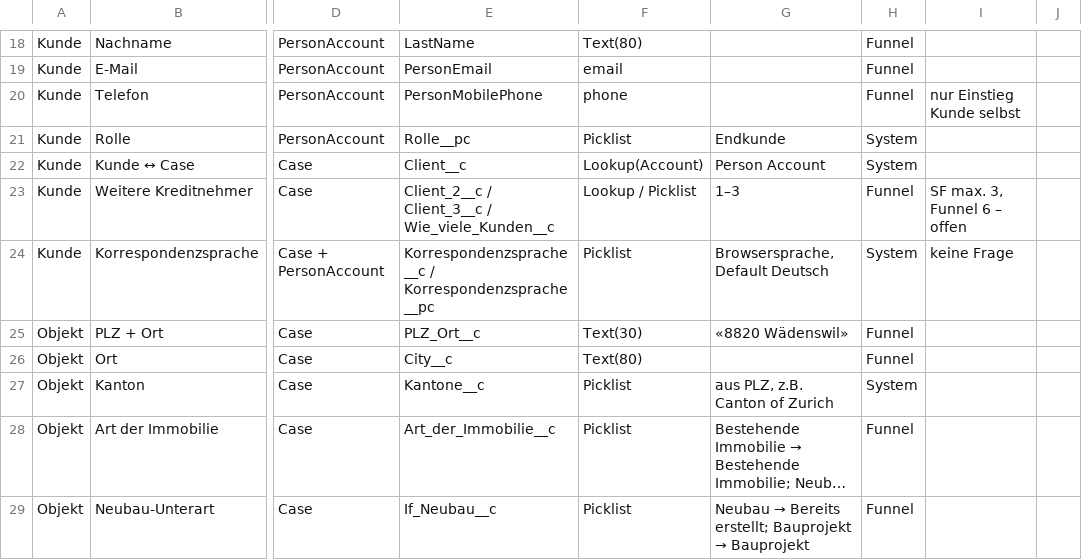
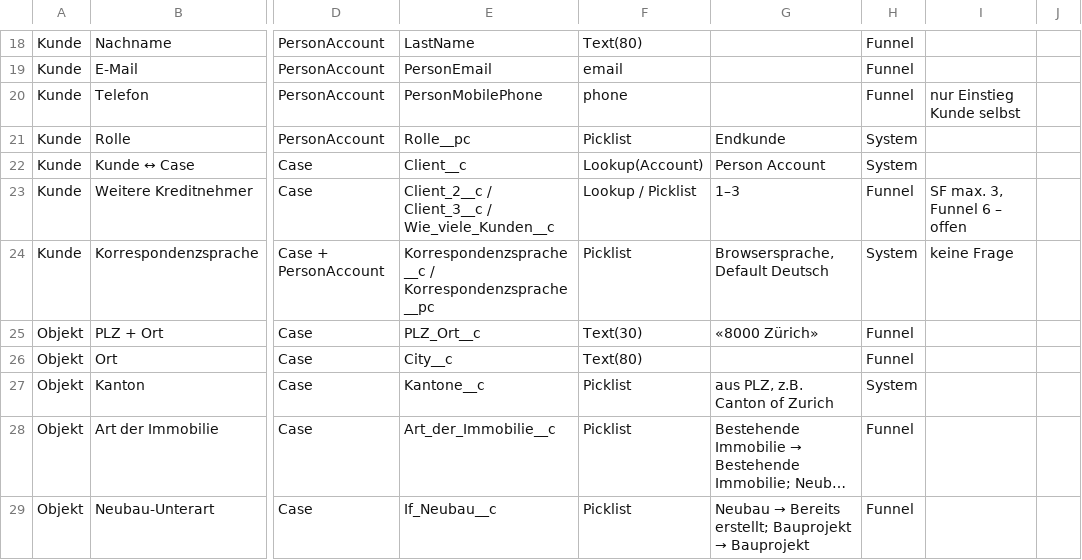
Before and after one commit to EditaLatifi/Hypoteq, a CSV file: docs/funnel-v3/HYPOTEQ_Salesforce_Mapping_Vorschlag.csv, drawn as a sheet; only a part is shown, gaps mark what is left out; long unchanged cells end in …; the diff names each change by its address in the sheet, - before the commit and + after, or states it on an @@ line.

```diff
--- a/docs/funnel-v3/HYPOTEQ_Salesforce_Mapping_Vorschlag.csv
+++ b/docs/funnel-v3/HYPOTEQ_Salesforce_Mapping_Vorschlag.csv
-G25: «8820 Wädenswil»
+G25: «8000 Zürich»
```
Also changed, not shown: docs/funnel-v3/HYPOTEQ_Salesforce_Mapping_Abgleich.csv, docs/funnel-v5/HYPOTEQ_Salesforce_Mapping_Vorschlag.csv, 8 other files.
